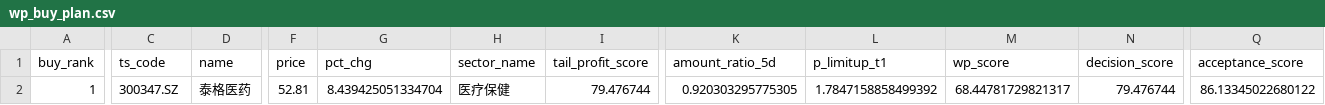
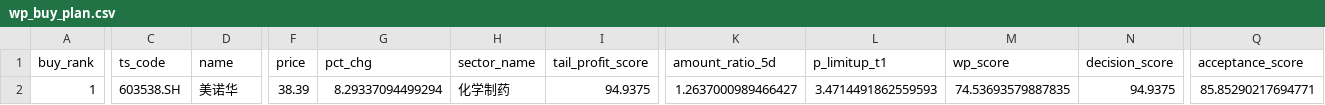
Before and after one commit to njedu2023-prog/WP, a CSV file: outputs/csv/wp_buy_plan.csv, drawn as a sheet; only a part is shown, gaps mark what is left out; the diff covers the shown part only; the diff names each change by its address in the sheet, - before the commit and + after, or states it on an @@ line.

```diff
--- a/outputs/csv/wp_buy_plan.csv
+++ b/outputs/csv/wp_buy_plan.csv
-C2 (ts_code): 300347.SZ
+C2 (ts_code): 603538.SH
-D2 (name): 泰格医药
+D2 (name): 美诺华
-F2 (price): 52.81
+F2 (price): 38.39
-G2 (pct_chg): 8.439425051334704
+G2 (pct_chg): 8.29337094499294
-H2 (sector_name): 医疗保健
+H2 (sector_name): 化学制药
-I2 (tail_profit_score): 79.476744
+I2 (tail_profit_score): 94.9375
-K2 (amount_ratio_5d): 0.920303295775305
+K2 (amount_ratio_5d): 1.2637000989466427
-L2 (p_limitup_t1): 1.7847158858499392
+L2 (p_limitup_t1): 3.4714491862559593
-M2 (wp_score): 68.44781729821317
+M2 (wp_score): 74.53693579887835
-N2 (decision_score): 79.476744
+N2 (decision_score): 94.9375
-Q2 (acceptance_score): 86.13345022680122
+Q2 (acceptance_score): 85.85290217694771
```
Also changed, not shown: 5 edited cells elsewhere in this file, data/cache/wp_latest_rank_input.csv, outputs/csv/wp_buy_decision.csv, 11 other files.
